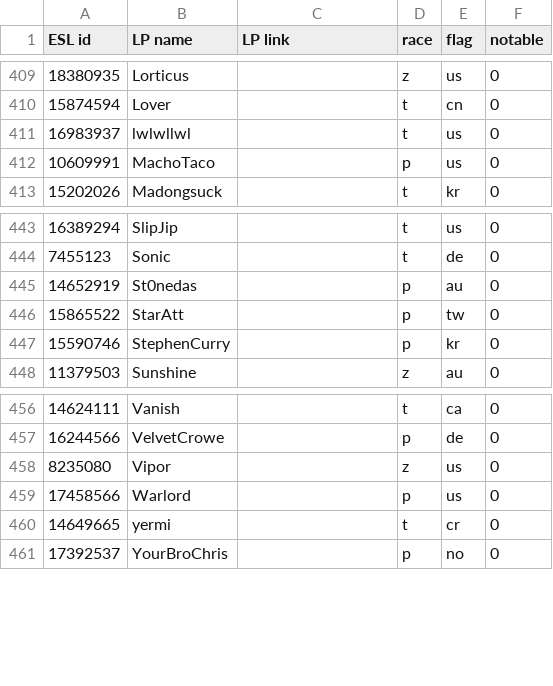
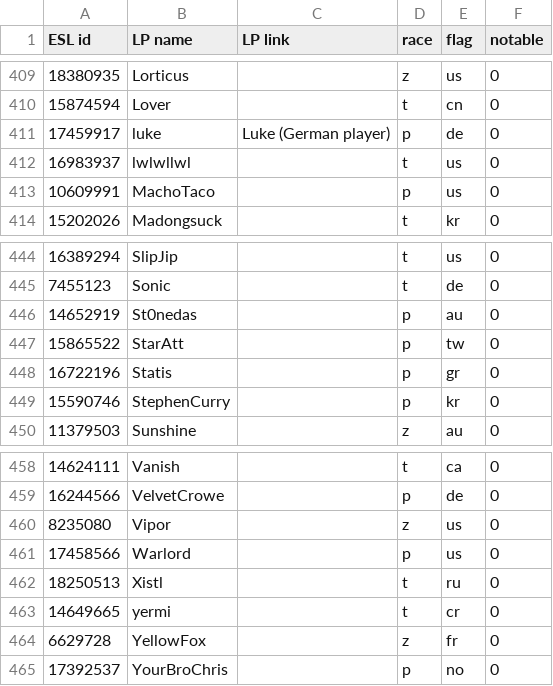
Before and after one commit to Steap/liquipedia-scripts, a CSV file: liquipedia_scripts/data/ept-cups-known-players.csv, drawn as a sheet; only a part is shown, gaps mark what is left out.

Commit message:
Known players: add Statis, YellowFox, luke, Xistl

```diff
--- a/liquipedia_scripts/data/ept-cups-known-players.csv
+++ b/liquipedia_scripts/data/ept-cups-known-players.csv
@@ -410,2 +410,3 @@ ESL id,LP name,LP link,race,flag,notable
 15874594,Lover,,t,cn,0
+17459917,luke,Luke (German player),p,de,0
 16983937,lwlwllwl,,t,us,0
@@ -446,2 +447,3 @@ ESL id,LP name,LP link,race,flag,notable
 15865522,StarAtt,,p,tw,0
+16722196,Statis,,p,gr,0
 15590746,StephenCurry,,p,kr,0
@@ -459,3 +461,5 @@ ESL id,LP name,LP link,race,flag,notable
 17458566,Warlord,,p,us,0
+18250513,Xistl,,t,ru,0
 14649665,yermi,,t,cr,0
+6629728,YellowFox,,z,fr,0
 17392537,YourBroChris,,p,no,0
```
